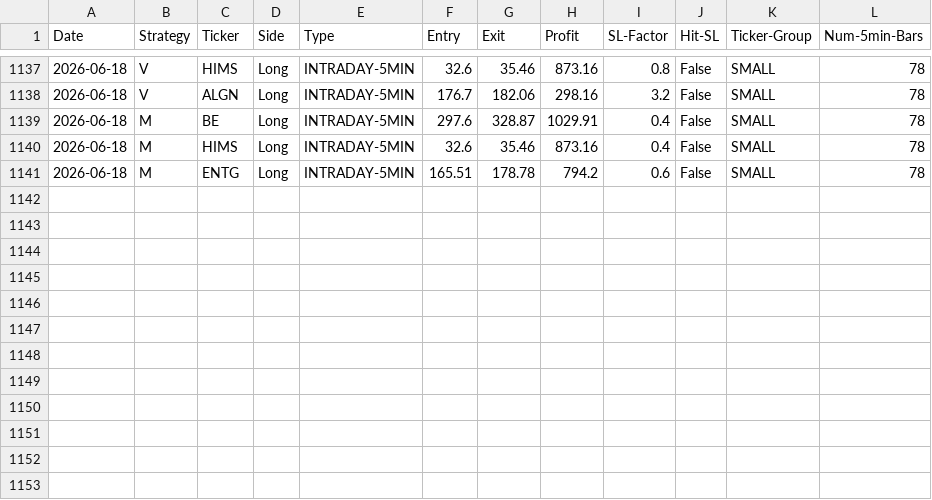
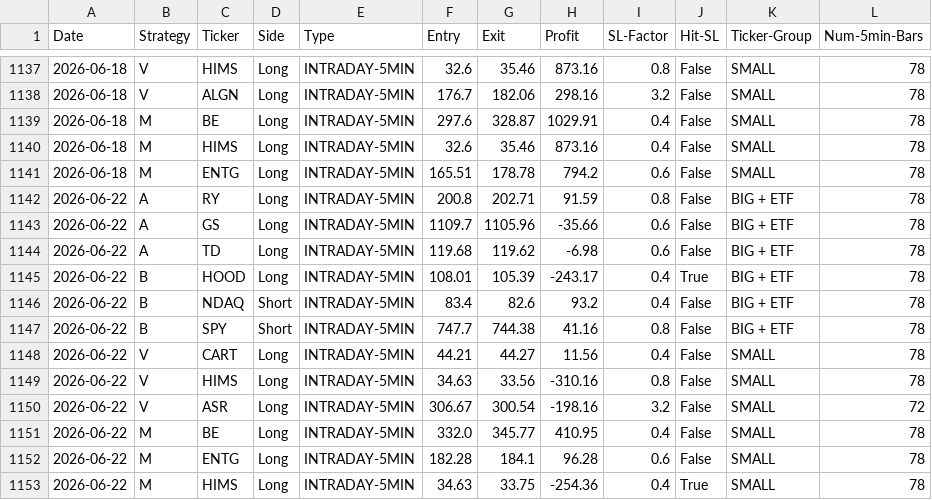
Before and after one commit to pollcerny-sudo/trading-agent-bot, a CSV file: final_backtest_results.csv, drawn as a sheet; only a part is shown, gaps mark what is left out; the diff names each change by its address in the sheet, - before the commit and + after, or states it on an @@ line.

```diff
--- a/final_backtest_results.csv
+++ b/final_backtest_results.csv
+row 1142: 2026-06-22 | A | RY | Long | INTRADAY-5MIN | 200.8 | 202.71 | 91.59 | 0.8 | False | BIG + ETF | 78
+row 1143: 2026-06-22 | A | GS | Long | INTRADAY-5MIN | 1109.7 | 1105.96 | -35.66 | 0.6 | False | BIG + ETF | 78
+row 1144: 2026-06-22 | A | TD | Long | INTRADAY-5MIN | 119.68 | 119.62 | -6.98 | 0.6 | False | BIG + ETF | 78
+row 1145: 2026-06-22 | B | HOOD | Long | INTRADAY-5MIN | 108.01 | 105.39 | -243.17 | 0.4 | True | BIG + ETF | 78
+row 1146: 2026-06-22 | B | NDAQ | Short | INTRADAY-5MIN | 83.4 | 82.6 | 93.2 | 0.4 | False | BIG + ETF | 78
+row 1147: 2026-06-22 | B | SPY | Short | INTRADAY-5MIN | 747.7 | 744.38 | 41.16 | 0.8 | False | BIG + ETF | 78
+row 1148: 2026-06-22 | V | CART | Long | INTRADAY-5MIN | 44.21 | 44.27 | 11.56 | 0.4 | False | SMALL | 78
+row 1149: 2026-06-22 | V | HIMS | Long | INTRADAY-5MIN | 34.63 | 33.56 | -310.16 | 0.8 | False | SMALL | 78
+row 1150: 2026-06-22 | V | ASR | Long | INTRADAY-5MIN | 306.67 | 300.54 | -198.16 | 3.2 | False | SMALL | 72
+row 1151: 2026-06-22 | M | BE | Long | INTRADAY-5MIN | 332.0 | 345.77 | 410.95 | 0.4 | False | SMALL | 78
+row 1152: 2026-06-22 | M | ENTG | Long | INTRADAY-5MIN | 182.28 | 184.1 | 96.28 | 0.6 | False | SMALL | 78
+row 1153: 2026-06-22 | M | HIMS | Long | INTRADAY-5MIN | 34.63 | 33.75 | -254.36 | 0.4 | True | SMALL | 78
```
Also changed, not shown: 2 other files.
